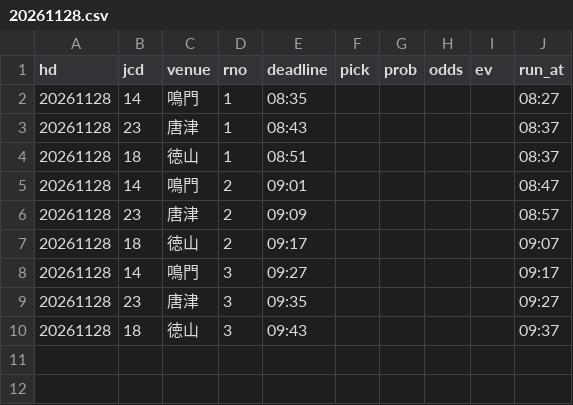
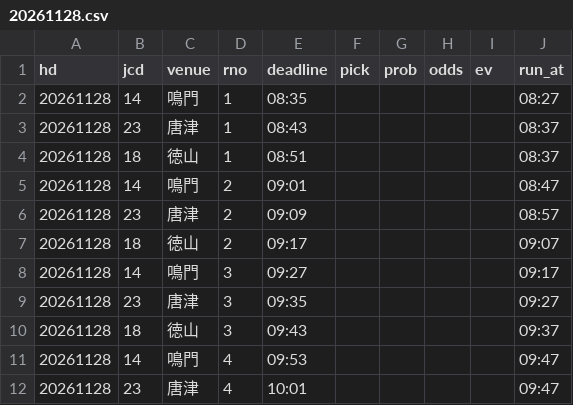
Before and after one commit to pocha2525/boatrace-ai, a CSV file: logs/20261128.csv, drawn as a sheet; the diff names each change by its address in the sheet, - before the commit and + after, or states it on an @@ line.

```diff
--- a/logs/20261128.csv
+++ b/logs/20261128.csv
+row 11: 20261128 | 14 | 鳴門 | 4 | 09:53 |  |  |  |  | 09:47
+row 12: 20261128 | 23 | 唐津 | 4 | 10:01 |  |  |  |  | 09:47
```
Also changed, not shown: logs/before_20261128.csv, logs/comment_20261128.csv, 7 other files.
